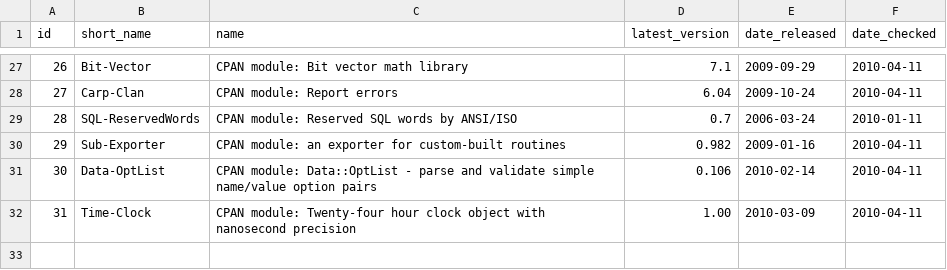
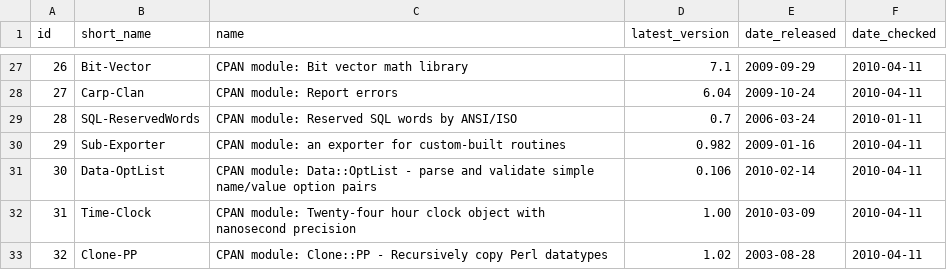
Before and after one commit to troywill/shilohSchema, a CSV file: 2010_spring/csv/packages.csv, drawn as a sheet; only a part is shown, gaps mark what is left out.

```diff
--- a/2010_spring/csv/packages.csv
+++ b/2010_spring/csv/packages.csv
@@ -32 +32,2 @@ id,short_name,name,latest_version,date_released,date_checked
 31,Time-Clock,CPAN module: Twenty-four hour clock object with nanosecond precision,1.00,2010-03-09,2010-04-11
+32,Clone-PP,CPAN module: Clone::PP - Recursively copy Perl datatypes,1.02,2003-08-28,2010-04-11
```
Also changed, not shown: 2010_spring/csv/latest_tarball.csv, 2010_spring/csv/stowballs.csv, 1 other file.
